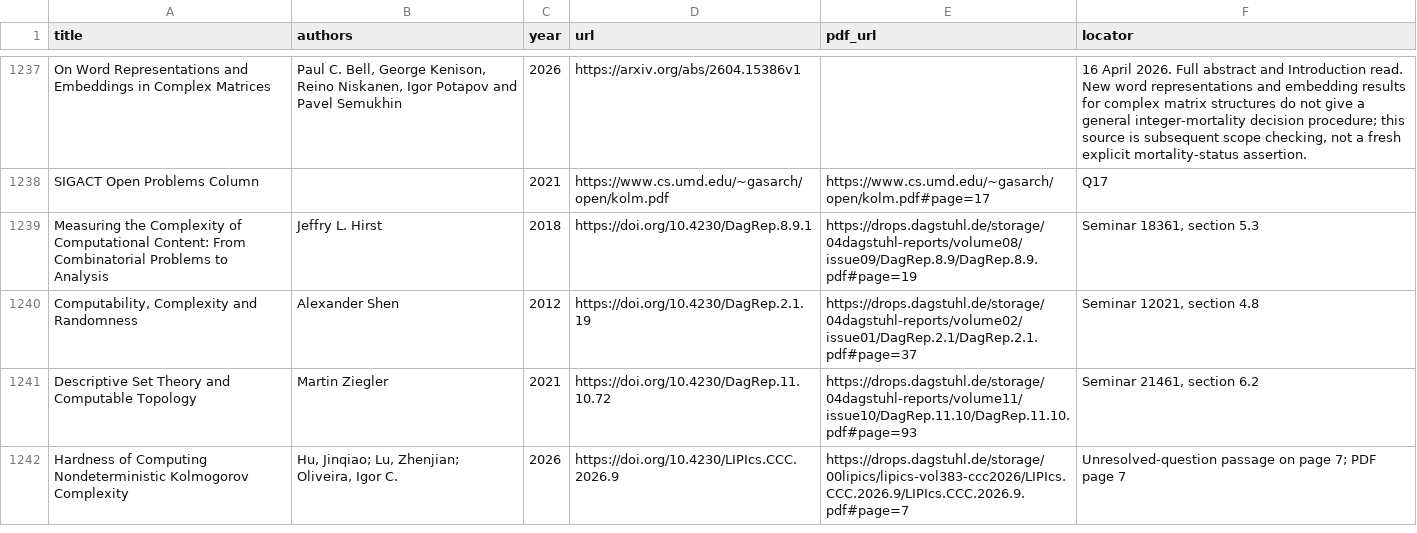
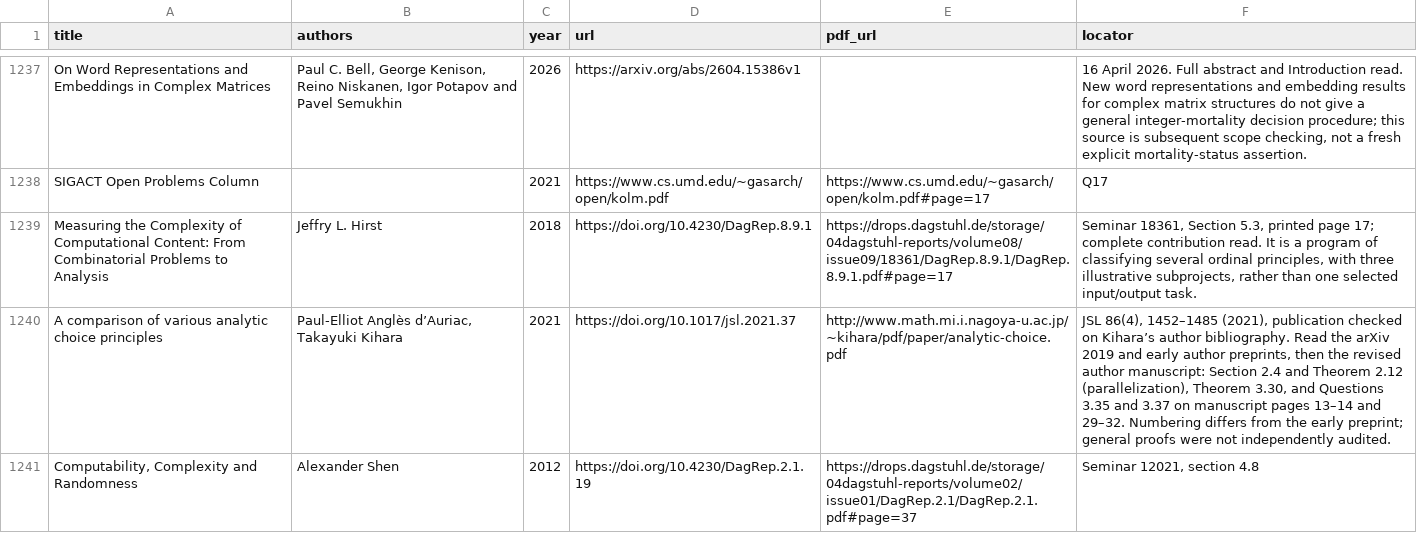
Before and after one commit to vaclavrozhon/atlas, a CSV file: sources.csv, drawn as a sheet; only a part is shown, gaps mark what is left out; the shorter side is filled out with more unchanged rows; the diff covers the shown part only.

```diff
--- a/sources.csv
+++ b/sources.csv
@@ -1238,3 +1238,4 @@ On Word Representations and Embeddings in Complex Matrices,"Paul C. Bell, George
 SIGACT Open Problems Column,,2021,https://www.cs.umd.edu/~gasarch/open/kolm.pdf,https://www.cs.umd.edu/~gasarch/open/kolm.pdf#page=17,Q17
-Measuring the Complexity of Computational Content: From Combinatorial Problems to Analysis,Jeffry L. Hirst,2018,https://doi.org/10.4230/DagRep.8.9.1,https://drops.dagstuhl.de/storage/04dagstuhl-reports/volume08/issue09/DagRep.8.9/DagRep.8.9.pdf#page=19,"Seminar 18361, section 5.3"
+Measuring the Complexity of Computational Content: From Combinatorial Problems to Analysis,Jeffry L. Hirst,2018,https://doi.org/10.4230/DagRep.8.9.1,https://drops.dagstuhl.de/storage/04dagstuhl-reports/volume08/issue09/18361/DagRep.8.9.1/DagRep.8.9.1.pdf#page=17,"Seminar 18361, Section 5.3, printed page 17; complete contribution read. It is a program of classifying several ordinal principles, with three illustrative subprojects, rather than one selected input/output task."
+A comparison of various analytic choice principles,"Paul-Elliot Anglès d’Auriac, Takayuki Kihara",2021,https://doi.org/10.1017/jsl.2021.37,http://www.math.mi.i.nagoya-u.ac.jp/~kihara/pdf/paper/analytic-choice.pdf,"JSL 86(4), 1452–1485 (2021), publication checked on Kihara’s author bibliography. Read the arXiv 2019 and early author preprints, then the revised author manuscript: Section 2.4 and Theorem 2.12 (parallelization), Theorem 3.30, and Questions 3.35 and 3.37 on manuscript pages 13–14 and 29–32. Numbering differs from the early preprint; general proofs were not independently audited."
 "Computability, Complexity and Randomness",Alexander Shen,2012,https://doi.org/10.4230/DagRep.2.1.19,https://drops.dagstuhl.de/storage/04dagstuhl-reports/volume02/issue01/DagRep.2.1/DagRep.2.1.pdf#page=37,"Seminar 12021, section 4.8"
```
Also changed, not shown: 5 added rows and 3 edited cells elsewhere in this file, areas.csv, importance-ranking.csv, 11 other files.
